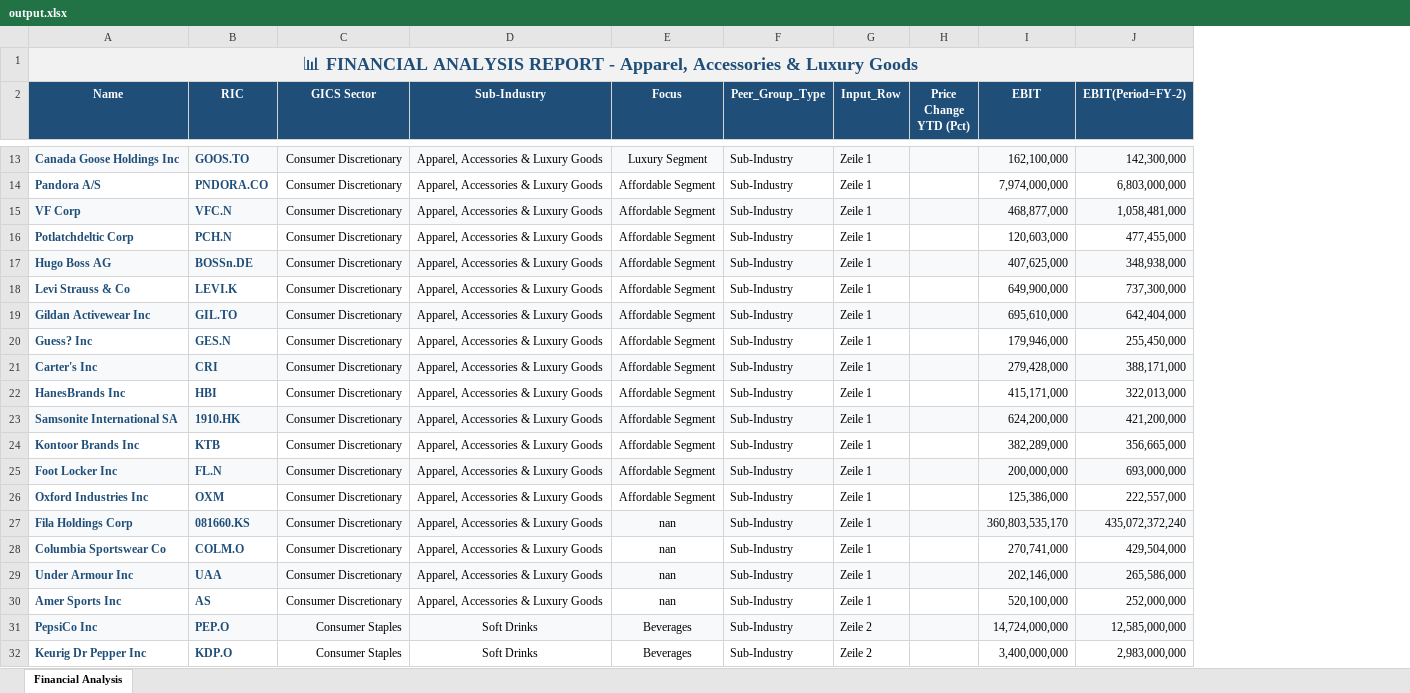
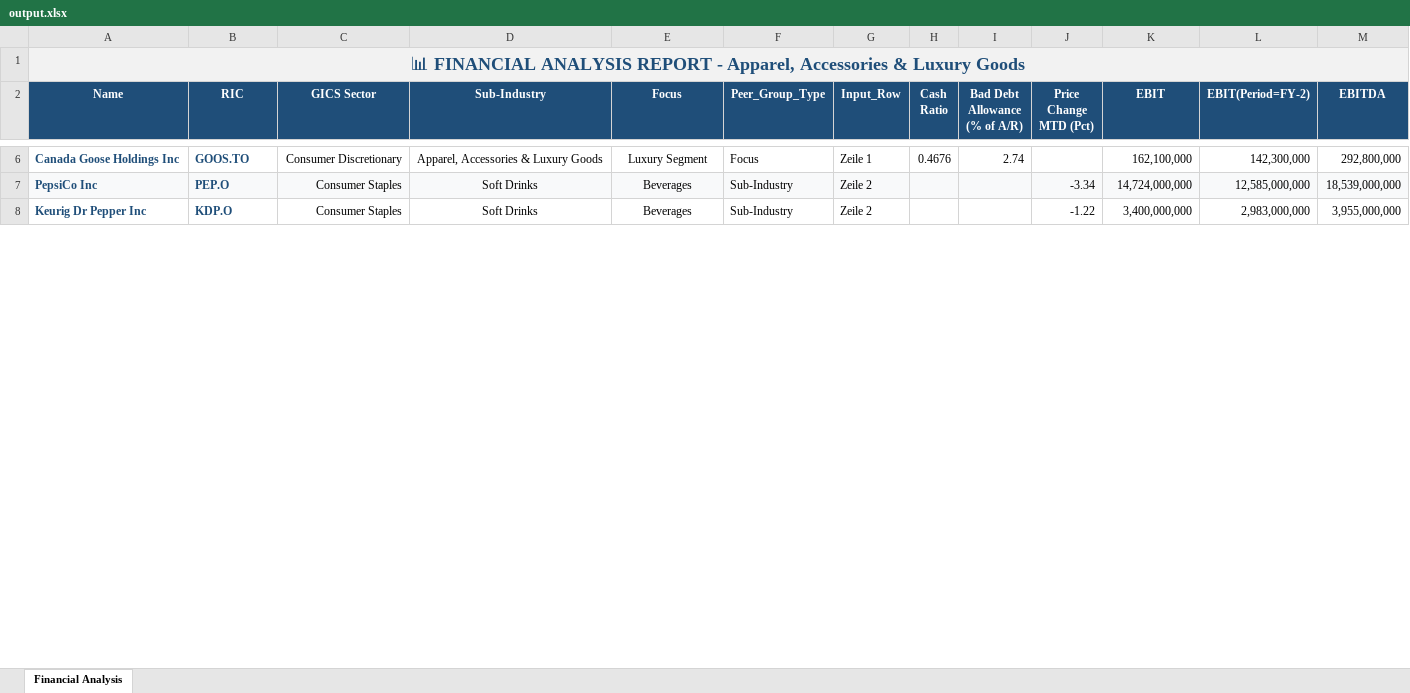
Before and after one commit to Midaspavia/excel_data_script, an Excel workbook: excel_data/output.xlsx, sheet Financial Analysis, drawn as a sheet; only a part is shown, gaps mark what is left out; values as stored, in another font and other column widths than the file's, no borders; removed rows and columns are numbered as before the commit, all else as after; the diff covers the shown part only; the diff names each change by its address in the sheet, - before the commit and + after, or states it on an @@ line.

```diff
--- a/excel_data/output.xlsx (sheet Financial Analysis)
+++ b/excel_data/output.xlsx (sheet Financial Analysis)
-column H (Price Change YTD (Pct)), empty
+column H (Cash Ratio), row 6: 0.4676
+column I (Bad Debt Allowance (% of A/R)), row 6: 2.74
+column J (Price Change MTD (Pct)), rows 7-8: -3.34 | -1.22
+column M (EBITDA), rows 6-8: 292,800,000 | 18,539,000,000 | 3,955,000,000
-A6:G6 fill: #F8F9FA
+A6:G6 fill: none
-F6 (Peer_Group_Type): Sub-Industry
+F6 (Peer_Group_Type): Focus
-K6:L6 fill: #F8F9FA
+K6:L6 fill: none
-row 14: Pandora A/S | PNDORA.CO | Consumer Discretionary | Apparel, Accessories & Luxury Goods | Affordable Segment | Sub-Industry | Zeile 1 |  | 7,974,000,000 | 6,803,000,000
-row 15: VF Corp | VFC.N | Consumer Discretionary | Apparel, Accessories & Luxury Goods | Affordable Segment | Sub-Industry | Zeile 1 |  | 468,877,000 | 1,058,481,000
-row 16: Potlatchdeltic Corp | PCH.N | Consumer Discretionary | Apparel, Accessories & Luxury Goods | Affordable Segment | Sub-Industry | Zeile 1 |  | 120,603,000 | 477,455,000
-row 17: Hugo Boss AG | BOSSn.DE | Consumer Discretionary | Apparel, Accessories & Luxury Goods | Affordable Segment | Sub-Industry | Zeile 1 |  | 407,625,000 | 348,938,000
-row 18: Levi Strauss & Co | LEVI.K | Consumer Discretionary | Apparel, Accessories & Luxury Goods | Affordable Segment | Sub-Industry | Zeile 1 |  | 649,900,000 | 737,300,000
-row 19: Gildan Activewear Inc | GIL.TO | Consumer Discretionary | Apparel, Accessories & Luxury Goods | Affordable Segment | Sub-Industry | Zeile 1 |  | 695,610,000 | 642,404,000
-row 20: Guess? Inc | GES.N | Consumer Discretionary | Apparel, Accessories & Luxury Goods | Affordable Segment | Sub-Industry | Zeile 1 |  | 179,946,000 | 255,450,000
-row 21: Carter's Inc | CRI | Consumer Discretionary | Apparel, Accessories & Luxury Goods | Affordable Segment | Sub-Industry | Zeile 1 |  | 279,428,000 | 388,171,000
-row 22: HanesBrands Inc | HBI | Consumer Discretionary | Apparel, Accessories & Luxury Goods | Affordable Segment | Sub-Industry | Zeile 1 |  | 415,171,000 | 322,013,000
-row 23: Samsonite International SA | 1910.HK | Consumer Discretionary | Apparel, Accessories & Luxury Goods | Affordable Segment | Sub-Industry | Zeile 1 |  | 624,200,000 | 421,200,000
-row 24: Kontoor Brands Inc | KTB | Consumer Discretionary | Apparel, Accessories & Luxury Goods | Affordable Segment | Sub-Industry | Zeile 1 |  | 382,289,000 | 356,665,000
-row 25: Foot Locker Inc | FL.N | Consumer Discretionary | Apparel, Accessories & Luxury Goods | Affordable Segment | Sub-Industry | Zeile 1 |  | 200,000,000 | 693,000,000
-row 26: Oxford Industries Inc | OXM | Consumer Discretionary | Apparel, Accessories & Luxury Goods | Affordable Segment | Sub-Industry | Zeile 1 |  | 125,386,000 | 222,557,000
-row 27: Fila Holdings Corp | 081660.KS | Consumer Discretionary | Apparel, Accessories & Luxury Goods | nan | Sub-Industry | Zeile 1 |  | 360,803,535,170 | 435,072,372,240
-row 28: Columbia Sportswear Co | COLM.O | Consumer Discretionary | Apparel, Accessories & Luxury Goods | nan | Sub-Industry | Zeile 1 |  | 270,741,000 | 429,504,000
-row 29: Under Armour Inc | UAA | Consumer Discretionary | Apparel, Accessories & Luxury Goods | nan | Sub-Industry | Zeile 1 |  | 202,146,000 | 265,586,000
-row 30: Amer Sports Inc | AS | Consumer Discretionary | Apparel, Accessories & Luxury Goods | nan | Sub-Industry | Zeile 1 |  | 520,100,000 | 252,000,000
```
Also changed, not shown: 2 added rows, 11 removed rows, 8 edited cells and cell formats elsewhere in this sheet, excel_data/input_user.xlsx, 1 other file.
